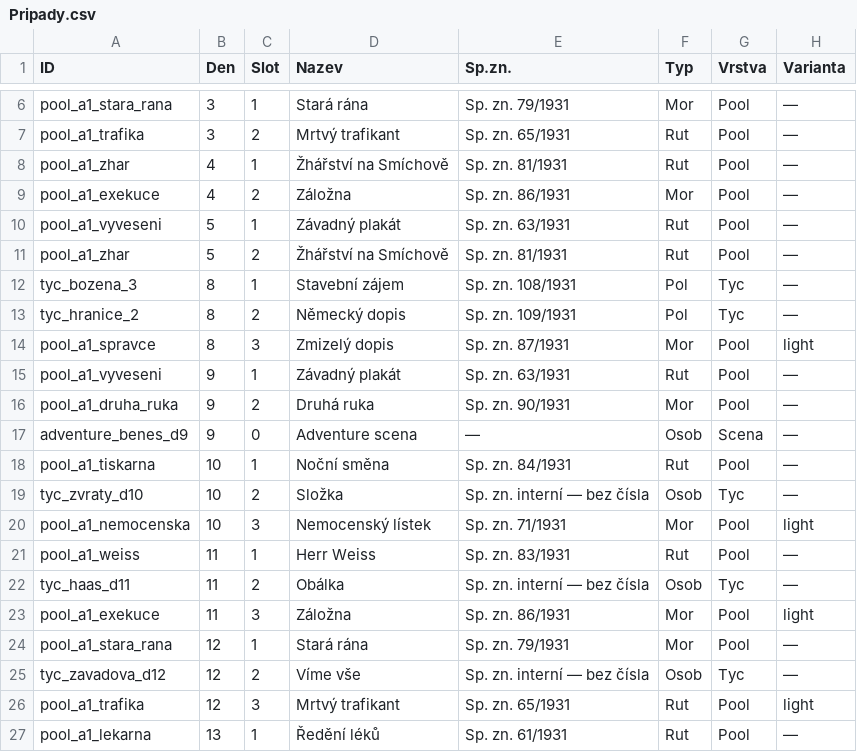
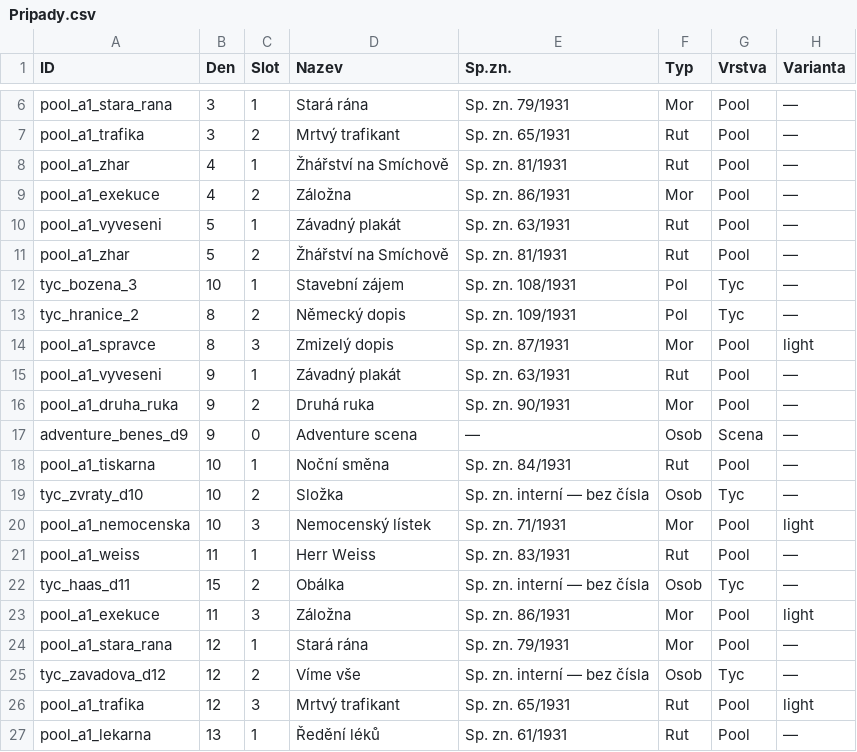
Before and after one commit to lucrecius04/IN-DUBIO, a CSV file: docs/scenar/Pripady.csv, drawn as a sheet; only a part is shown, gaps mark what is left out; the diff names each change by its address in the sheet, - before the commit and + after, or states it on an @@ line.

```diff
--- a/docs/scenar/Pripady.csv
+++ b/docs/scenar/Pripady.csv
-B12 (Den): 8
+B12 (Den): 10
-B22 (Den): 11
+B22 (Den): 15
```
Also changed, not shown: 49 other files.
